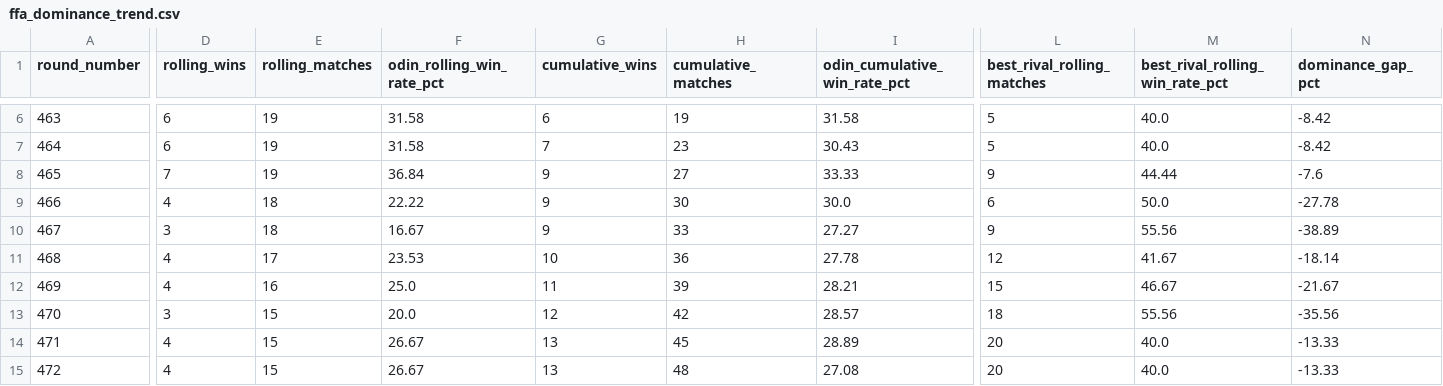
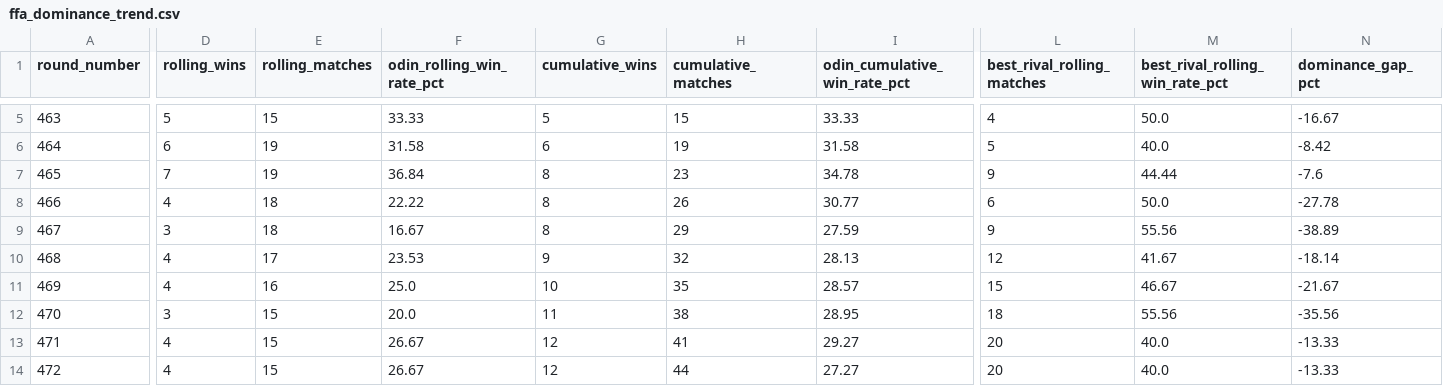
Before and after one commit to welttowelt/proxywar-coworld-starter, a CSV file: data/analysis/ffa_dominance_trend.csv, drawn as a sheet; only a part is shown, gaps mark what is left out; addresses are those after the commit; the diff covers the shown part only; the diff names each change by its address in the sheet, - before the commit and + after, or states it on an @@ line.

```diff
--- a/data/analysis/ffa_dominance_trend.csv
+++ b/data/analysis/ffa_dominance_trend.csv
-D5 (rolling_wins): 6
+D5 (rolling_wins): 5
-E5 (rolling_matches): 19
+E5 (rolling_matches): 15
-F5 (odin_rolling_win_rate_pct): 31.58
+F5 (odin_rolling_win_rate_pct): 33.33
-G5 (cumulative_wins): 6
+G5 (cumulative_wins): 5
-H5 (cumulative_matches): 19
+H5 (cumulative_matches): 15
-I5 (odin_cumulative_win_rate_pct): 31.58
+I5 (odin_cumulative_win_rate_pct): 33.33
-L5 (best_rival_rolling_matches): 5
+L5 (best_rival_rolling_matches): 4
-M5 (best_rival_rolling_win_rate_pct): 40.0
+M5 (best_rival_rolling_win_rate_pct): 50.0
-N5 (dominance_gap_pct): -8.42
+N5 (dominance_gap_pct): -16.67
-G6 (cumulative_wins): 7
+G6 (cumulative_wins): 6
-H6 (cumulative_matches): 23
+H6 (cumulative_matches): 19
-I6 (odin_cumulative_win_rate_pct): 30.43
+I6 (odin_cumulative_win_rate_pct): 31.58
-G7:G9 (cumulative_wins): 9
+G7:G9 (cumulative_wins): 8
-H7 (cumulative_matches): 27
+H7 (cumulative_matches): 23
-I7 (odin_cumulative_win_rate_pct): 33.33
+I7 (odin_cumulative_win_rate_pct): 34.78
-H8 (cumulative_matches): 30
+H8 (cumulative_matches): 26
-I8 (odin_cumulative_win_rate_pct): 30.0
+I8 (odin_cumulative_win_rate_pct): 30.77
-H9 (cumulative_matches): 33
+H9 (cumulative_matches): 29
-I9 (odin_cumulative_win_rate_pct): 27.27
+I9 (odin_cumulative_win_rate_pct): 27.59
-G10 (cumulative_wins): 10
+G10 (cumulative_wins): 9
-H10 (cumulative_matches): 36
+H10 (cumulative_matches): 32
-I10 (odin_cumulative_win_rate_pct): 27.78
+I10 (odin_cumulative_win_rate_pct): 28.13
-G11 (cumulative_wins): 11
+G11 (cumulative_wins): 10
-H11 (cumulative_matches): 39
+H11 (cumulative_matches): 35
-I11 (odin_cumulative_win_rate_pct): 28.21
+I11 (odin_cumulative_win_rate_pct): 28.57
-G12 (cumulative_wins): 12
+G12 (cumulative_wins): 11
-H12 (cumulative_matches): 42
+H12 (cumulative_matches): 38
-I12 (odin_cumulative_win_rate_pct): 28.57
+I12 (odin_cumulative_win_rate_pct): 28.95
-G13:G14 (cumulative_wins): 13
+G13:G14 (cumulative_wins): 12
-H13 (cumulative_matches): 45
+H13 (cumulative_matches): 41
-I13 (odin_cumulative_win_rate_pct): 28.89
+I13 (odin_cumulative_win_rate_pct): 29.27
-H14 (cumulative_matches): 48
+H14 (cumulative_matches): 44
-I14 (odin_cumulative_win_rate_pct): 27.08
+I14 (odin_cumulative_win_rate_pct): 27.27
```
Also changed, not shown: 1 added row, 1 removed row and 44 edited cells elsewhere in this file, data/analysis/ffa_attack_targets.csv, data/analysis/ffa_phase_profile.csv, 40 other files.
